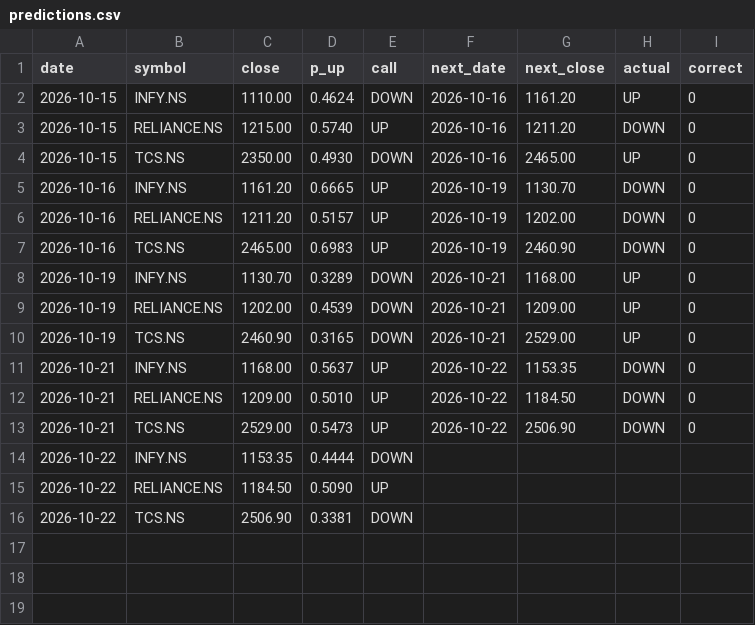
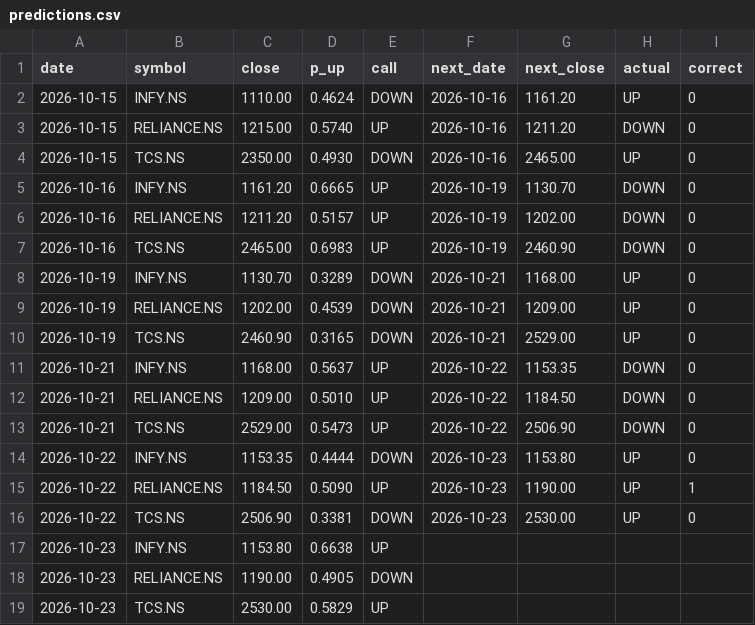
Before and after one commit to Tarakesh17/stock-helper, a CSV file: state/predictions.csv, drawn as a sheet.

```diff
--- a/state/predictions.csv
+++ b/state/predictions.csv
@@ -13,4 +13,7 @@ date,symbol,close,p_up,call,next_date,next_close,actual,correct
 2026-10-21,TCS.NS,2529.00,0.5473,UP,2026-10-22,2506.90,DOWN,0
-2026-10-22,INFY.NS,1153.35,0.4444,DOWN,,,,
-2026-10-22,RELIANCE.NS,1184.50,0.5090,UP,,,,
-2026-10-22,TCS.NS,2506.90,0.3381,DOWN,,,,
+2026-10-22,INFY.NS,1153.35,0.4444,DOWN,2026-10-23,1153.80,UP,0
+2026-10-22,RELIANCE.NS,1184.50,0.5090,UP,2026-10-23,1190.00,UP,1
+2026-10-22,TCS.NS,2506.90,0.3381,DOWN,2026-10-23,2530.00,UP,0
+2026-10-23,INFY.NS,1153.80,0.6638,UP,,,,
+2026-10-23,RELIANCE.NS,1190.00,0.4905,DOWN,,,,
+2026-10-23,TCS.NS,2530.00,0.5829,UP,,,,
```
Also changed, not shown: state/paper.csv, 4 other files.
